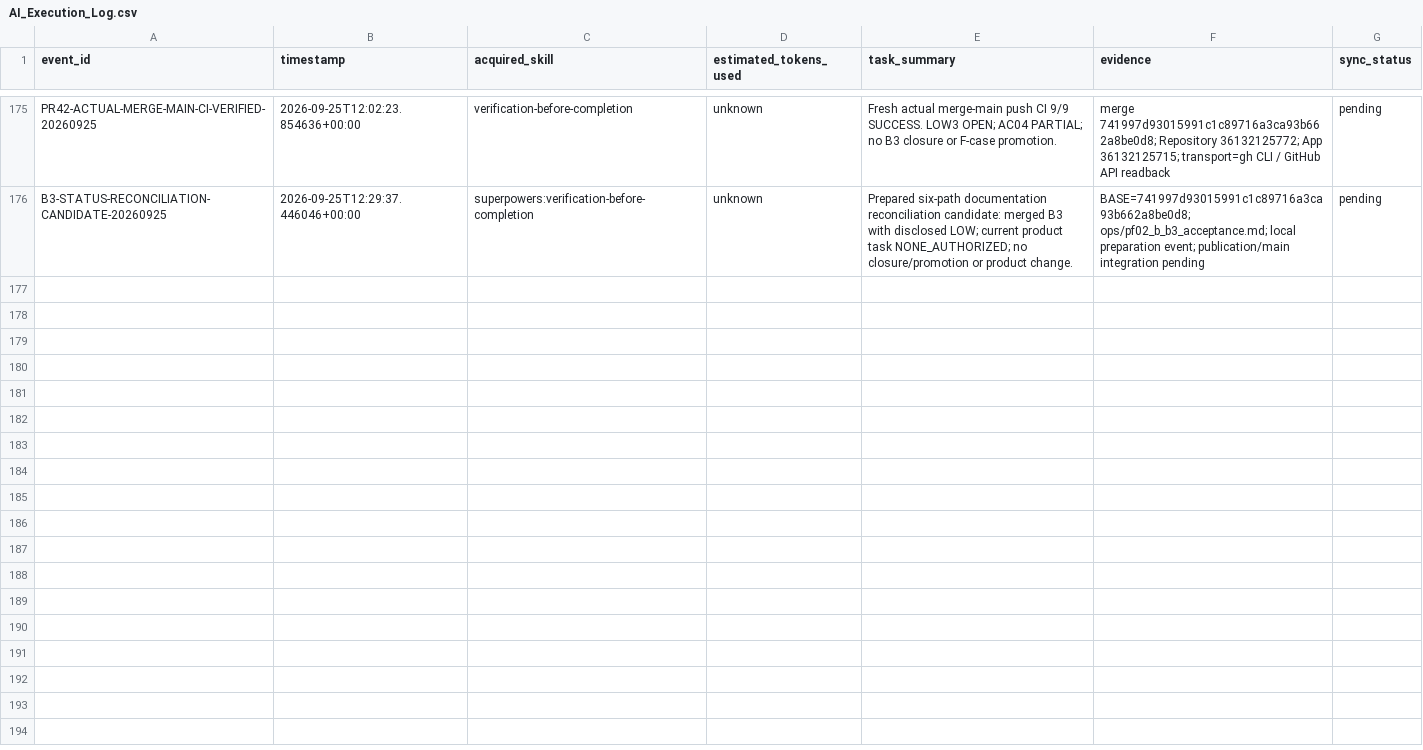
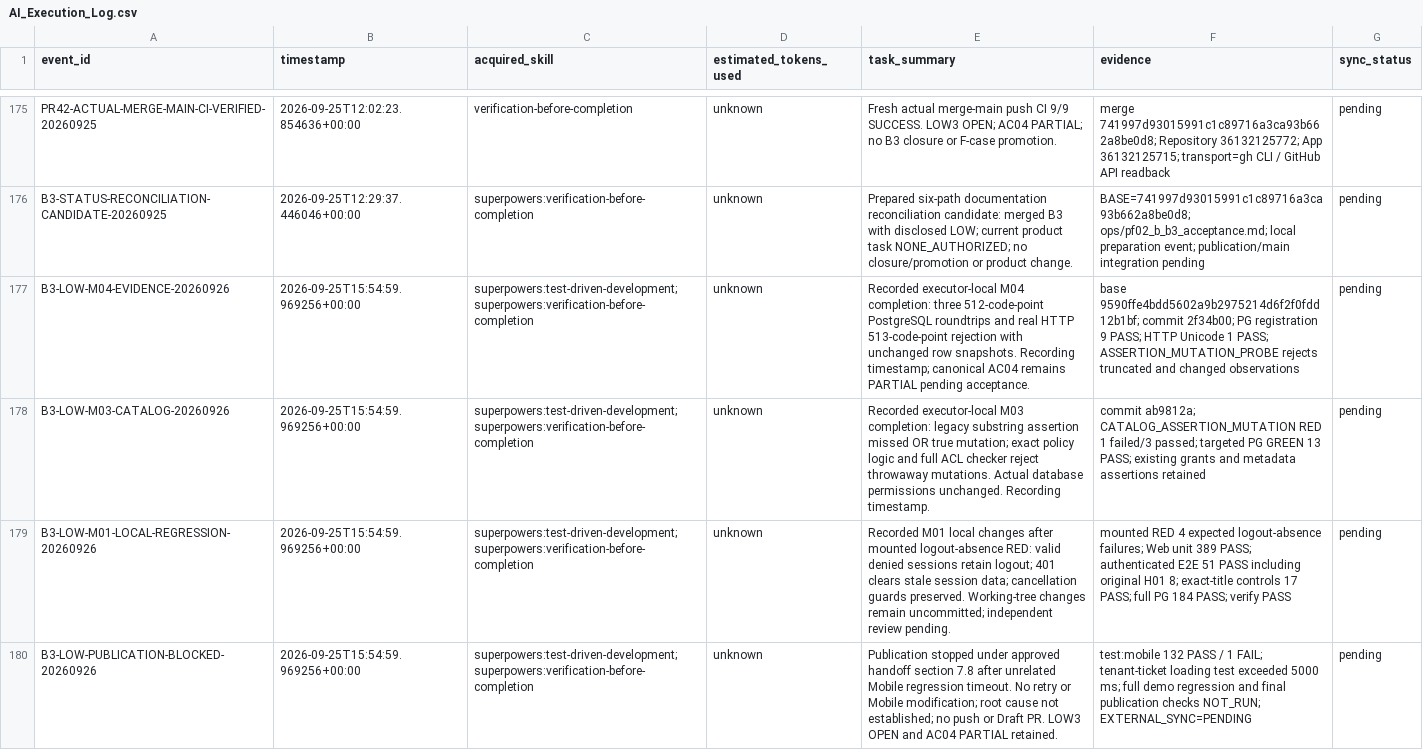
Before and after one commit to edward321416-maker/build-manager, a CSV file: ops/AI_Execution_Log.csv, drawn as a sheet; only a part is shown, gaps mark what is left out; the diff covers the shown part only.

```diff
--- a/ops/AI_Execution_Log.csv
+++ b/ops/AI_Execution_Log.csv
@@ -176 +176,5 @@ PR42-ACTUAL-MERGE-MAIN-CI-VERIFIED-20260925,2026-09-25T12:02:23.854636+00:00,ver
 B3-STATUS-RECONCILIATION-CANDIDATE-20260925,2026-09-25T12:29:37.446046+00:00,superpowers:verification-before-completion,unknown,Prepared six-path documentation reconciliation candidate: merged B3 with disclosed LOW; current product task NONE_AUTHORIZED; no closure/promotion or product change.,BASE=741997d93015991c1c89716a3ca93b662a8be0d8; ops/pf02_b_b3_acceptance.md; local preparation event; publication/main integration pending,pending
+B3-LOW-M04-EVIDENCE-20260926,2026-09-25T15:54:59.969256+00:00,superpowers:test-driven-development;superpowers:verification-before-completion,unknown,Recorded executor-local M04 completion: three 512-code-point PostgreSQL roundtrips and real HTTP 513-code-point rejection with unchanged row snapshots. Recording timestamp; canonical AC04 remains PARTIAL pending acceptance.,base 9590ffe4bdd5602a9b2975214d6f2f0fdd12b1bf; commit 2f34b00; PG registration 9 PASS; HTTP Unicode 1 PASS; ASSERTION_MUTATION_PROBE rejects truncated and changed observations,pending
+B3-LOW-M03-CATALOG-20260926,2026-09-25T15:54:59.969256+00:00,superpowers:test-driven-development;superpowers:verification-before-completion,unknown,Recorded executor-local M03 completion: legacy substring assertion missed OR true mutation; exact policy logic and full ACL checker reject throwaway mutations. Actual database permissions unchanged. Recording timestamp.,commit ab9812a; CATALOG_ASSERTION_MUTATION RED 1 failed/3 passed; targeted PG GREEN 13 PASS; existing grants and metadata assertions retained,pending
+B3-LOW-M01-LOCAL-REGRESSION-20260926,2026-09-25T15:54:59.969256+00:00,superpowers:test-driven-development;superpowers:verification-before-completion,unknown,Recorded M01 local changes after mounted logout-absence RED: valid denied sessions retain logout; 401 clears stale session data; cancellation guards preserved. Working-tree changes remain uncommitted; independent review pending.,mounted RED 4 expected logout-absence failures; Web unit 389 PASS; authenticated E2E 51 PASS including original H01 8; exact-title controls 17 PASS; full PG 184 PASS; verify PASS,pending
+B3-LOW-PUBLICATION-BLOCKED-20260926,2026-09-25T15:54:59.969256+00:00,superpowers:test-driven-development;superpowers:verification-before-completion,unknown,Publication stopped under approved handoff section 7.8 after unrelated Mobile regression timeout. No retry or Mobile modification; root cause not established; no push or Draft PR. LOW3 OPEN and AC04 PARTIAL retained.,test:mobile 132 PASS / 1 FAIL; tenant-ticket loading test exceeded 5000 ms; full demo regression and final publication checks NOT_RUN; EXTERNAL_SYNC=PENDING,pending
```
Also changed, not shown: 3 added rows elsewhere in this file, 7 other files.
